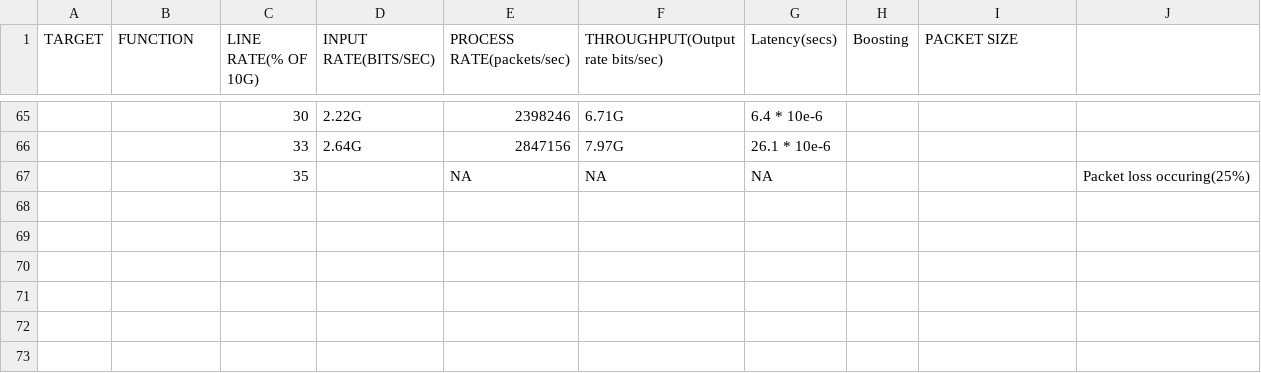
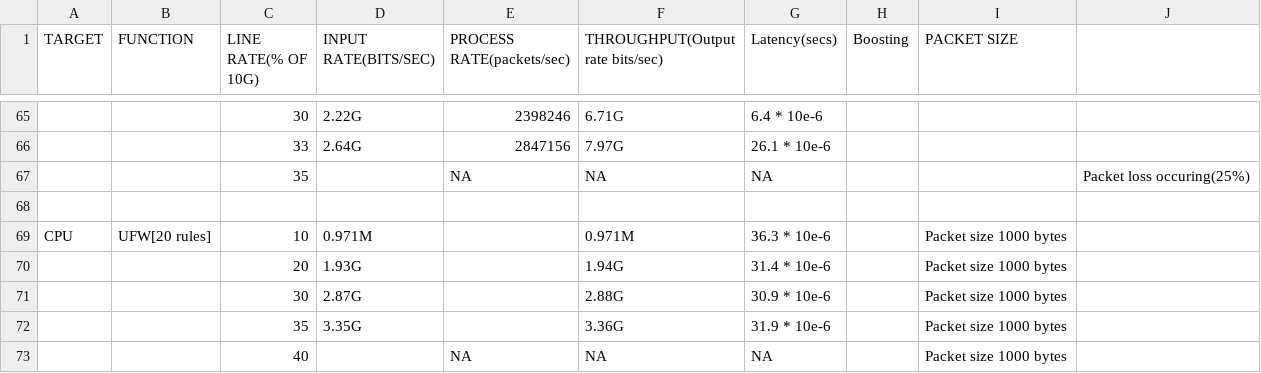
Before and after one commit to eniac/Flightplan, a CSV file: testing/HdrCompression/Benchmark.csv, drawn as a sheet; only a part is shown, gaps mark what is left out; the diff names each change by its address in the sheet, - before the commit and + after, or states it on an @@ line.

Commit message:
Added ufw use case and update Benchmark with ufw rows

```diff
--- a/testing/HdrCompression/Benchmark.csv
+++ b/testing/HdrCompression/Benchmark.csv
+row 68: (empty)
+row 69: CPU | UFW[20 rules] | 10 | 0.971M |  | 0.971M | 36.3 * 10e-6 |  | Packet size 1000 bytes
+row 70:  |  | 20 | 1.93G |  | 1.94G | 31.4 * 10e-6 |  | Packet size 1000 bytes
+row 71:  |  | 30 | 2.87G |  | 2.88G | 30.9 * 10e-6 |  | Packet size 1000 bytes
+row 72:  |  | 35 | 3.35G |  | 3.36G | 31.9 * 10e-6 |  | Packet size 1000 bytes
+row 73:  |  | 40 |  | NA | NA | NA |  | Packet size 1000 bytes
```
Also changed, not shown: 14 other files.
